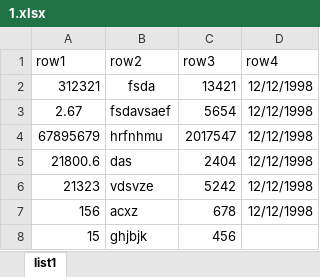
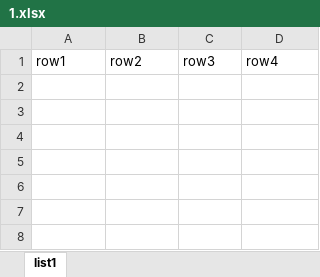
Before and after one commit to DocMorg/testworkhse, an Excel workbook: 1.xlsx, sheet list1, drawn as a sheet; values as stored, in another font and other column widths than the file's, no borders; the diff names each change by its address in the sheet, - before the commit and + after, or states it on an @@ line.

Commit message:
fixed empty entry file error

```diff
--- a/1.xlsx (sheet list1)
+++ b/1.xlsx (sheet list1)
-row 2: 312321 | fsda | 13421 | 12/12/1998
-row 3: 2.67 | fsdavsaef | 5654 | 12/12/1998
-row 4: 67895679 | hrfnhmu | 2017547 | 12/12/1998
-row 5: 21800.6 | das | 2404 | 12/12/1998
-row 6: 21323 | vdsvze | 5242 | 12/12/1998
-row 7: 156 | acxz | 678 | 12/12/1998
-row 8: 15 | ghjbjk | 456
```
Also changed, not shown: 1 other file.
